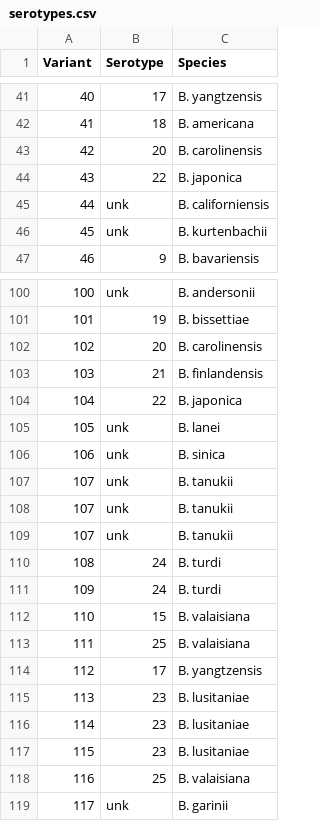
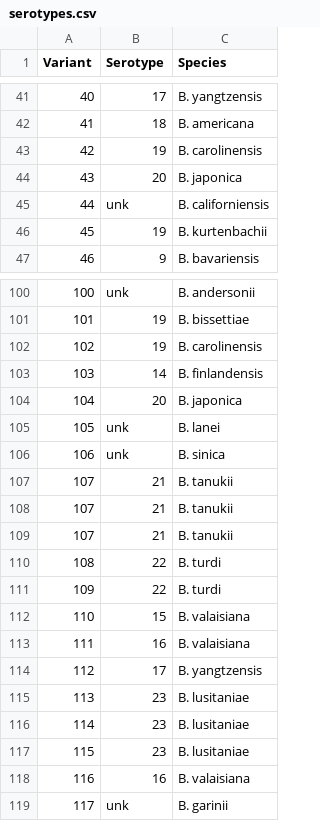
Before and after one commit to CodeBoarding/LISTT, a CSV file: variants/serotypes.csv, drawn as a sheet; only a part is shown, gaps mark what is left out; the diff covers the shown part only.

Commit message:
updated ISTs

```diff
--- a/variants/serotypes.csv
+++ b/variants/serotypes.csv
@@ -42,6 +42,6 @@
 41,18,B. americana
-42,20,B. carolinensis
-43,22,B. japonica
+42,19,B. carolinensis
+43,20,B. japonica
 44,unk,B. californiensis
-45,unk,B. kurtenbachii
+45,19,B. kurtenbachii
 46,9,B. bavariensis
@@ -101,14 +101,14 @@
 101,19,B. bissettiae
-102,20,B. carolinensis
-103,21,B. finlandensis
-104,22,B. japonica
+102,19,B. carolinensis
+103,14,B. finlandensis
+104,20,B. japonica
 105,unk,B. lanei
 106,unk,B. sinica
-107,unk,B. tanukii
-107,unk,B. tanukii
-107,unk,B. tanukii
-108,24,B. turdi
-109,24,B. turdi
+107,21,B. tanukii
+107,21,B. tanukii
+107,21,B. tanukii
+108,22,B. turdi
+109,22,B. turdi
 110,15,B. valaisiana
-111,25,B. valaisiana
+111,16,B. valaisiana
 112,17,B. yangtzensis
@@ -117,3 +117,3 @@
 115,23,B. lusitaniae
-116,25,B. valaisiana
+116,16,B. valaisiana
 117,unk,B. garinii
```
Also changed, not shown: 2 edited cells elsewhere in this file.
